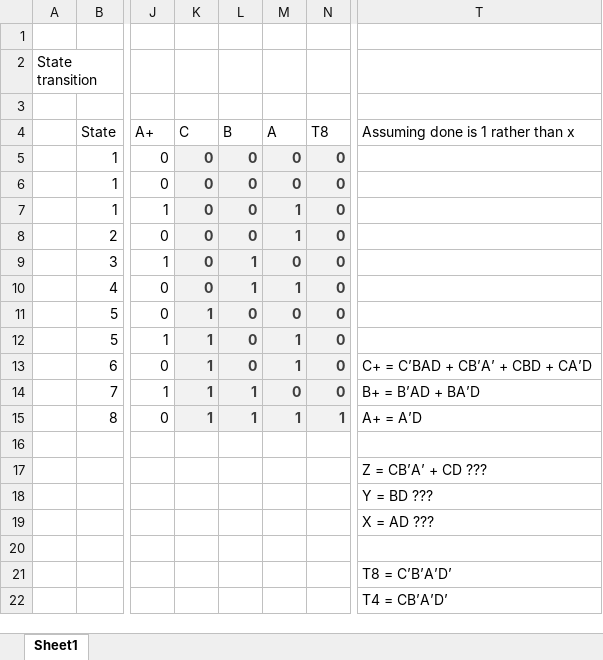
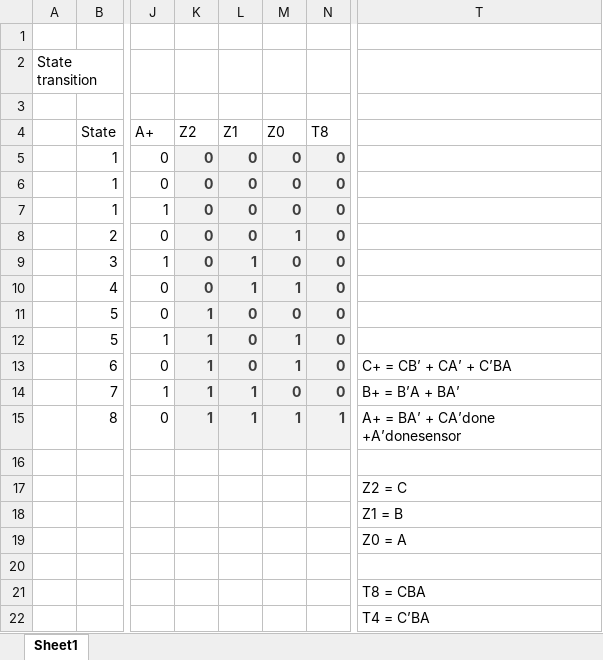
Before and after one commit to PythonHito/Summutive, an Excel workbook: ControllerTables.xlsx, sheet Sheet1, drawn as a sheet; only a part is shown, gaps mark what is left out; values as stored, in another font and other column widths than the file's, no borders; the diff names each change by its address in the sheet, - before the commit and + after, or states it on an @@ line.

Commit message:
ControllerTables correct now probably

```diff
--- a/ControllerTables.xlsx (sheet Sheet1)
+++ b/ControllerTables.xlsx (sheet Sheet1)
-K4: C
+K4: Z2
-L4: B
+L4: Z1
-M4: A
+M4: Z0
-T4: Assuming done is 1 rather than x
+T4: (empty)
-M7 (Z0): 1
+M7 (Z0): 0
-T13: C+ = C’BAD + CB’A’ + CBD + CA’D
+T13: C+ = CB’ + CA’ + C’BA
-T14: B+ = B’AD + BA’D
+T14: B+ = B’A + BA’
-T15: A+ = A’D
+T15: A+ = BA’ + CA’done +A’donesensor
-T17: Z = CB’A’ + CD ???
+T17: Z2 = C
-T18: Y = BD ???
+T18: Z1 = B
-T19: X = AD ???
+T19: Z0 = A
-T21: T8 = C’B’A’D’
+T21: T8 = CBA
-T22: T4 = CB’A’D’
+T22: T4 = C’BA
```
Also changed, not shown: 2 other files.
